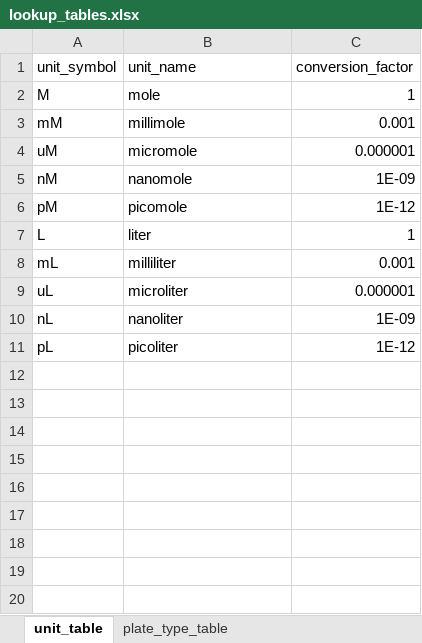
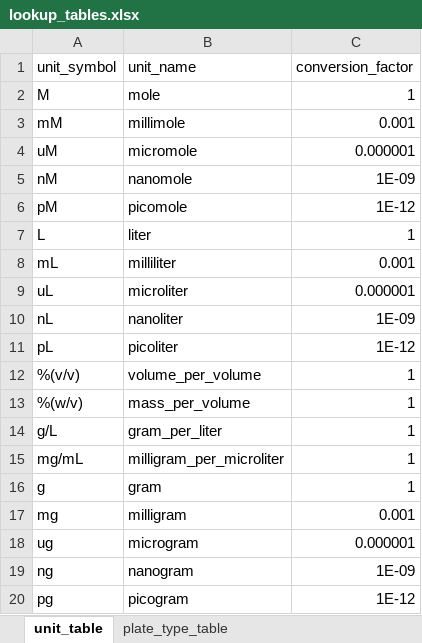
Before and after one commit to tkrojer/FragMAX_crystal_preparation, an Excel workbook: database/lookup_tables.xlsx, sheet unit_table, drawn as a sheet; values as stored, in another font and other column widths than the file's, no borders; the diff names each change by its address in the sheet, - before the commit and + after, or states it on an @@ line.

```diff
--- a/database/lookup_tables.xlsx (sheet unit_table)
+++ b/database/lookup_tables.xlsx (sheet unit_table)
+row 12: %(v/v) | volume_per_volume | 1
+row 13: %(w/v) | mass_per_volume | 1
+row 14: g/L | gram_per_liter | 1
+row 15: mg/mL | milligram_per_microliter | 1
+row 16: g | gram | 1
+row 17: mg | milligram | 0.001
+row 18: ug | microgram | 0.000001
+row 19: ng | nanogram | 1E-09
+row 20: pg | picogram | 1E-12
```
Also changed, not shown: sheet plate_type_table, other sheet tabs, 9 other files.
